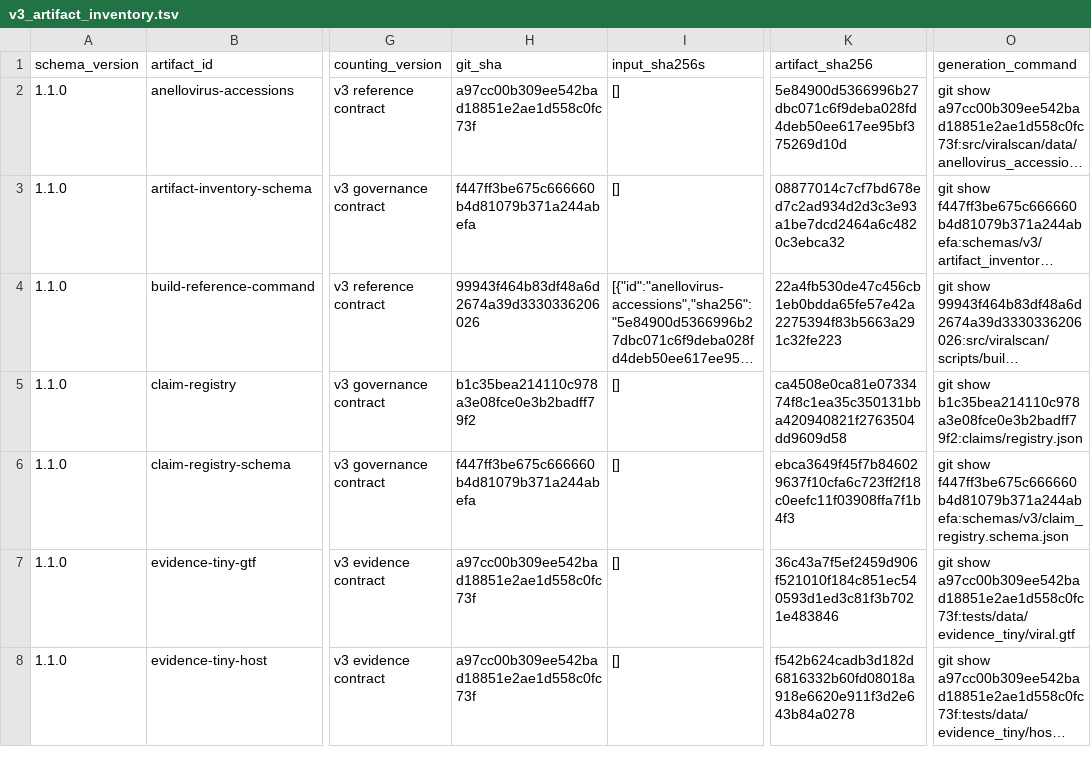
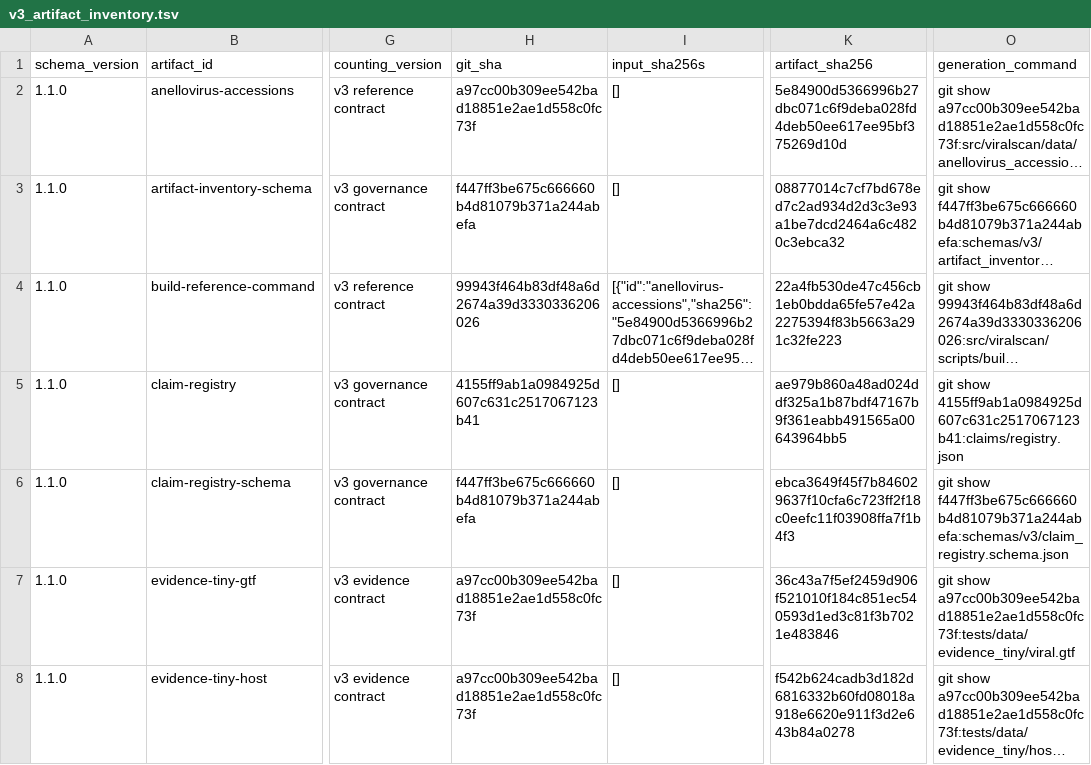
Before and after one commit to mdmanurung/ViralScan, a TSV file: analysis/v3_artifact_inventory.tsv, drawn as a sheet; only a part is shown, gaps mark what is left out; long unchanged cells end in …; the diff names each change by its address in the sheet, - before the commit and + after, or states it on an @@ line.

```diff
--- a/analysis/v3_artifact_inventory.tsv
+++ b/analysis/v3_artifact_inventory.tsv
-H5 (git_sha): b1c35bea214110c978a3e08fce0e3b2badff79f2
+H5 (git_sha): 4155ff9ab1a0984925d607c631c2517067123b41
-K5 (artifact_sha256): ca4508e0ca81e0733474f8c1ea35c350131bba420940821f2763504dd9609d58
+K5 (artifact_sha256): ae979b860a48ad024ddf325a1b87bdf47167b9f361eabb491565a00643964bb5
-O5 (generation_command): git show b1c35bea214110c978a3e08fce0e3b2badff79f2:claims/registry.json
+O5 (generation_command): git show 4155ff9ab1a0984925d607c631c2517067123b41:claims/registry.json
```
